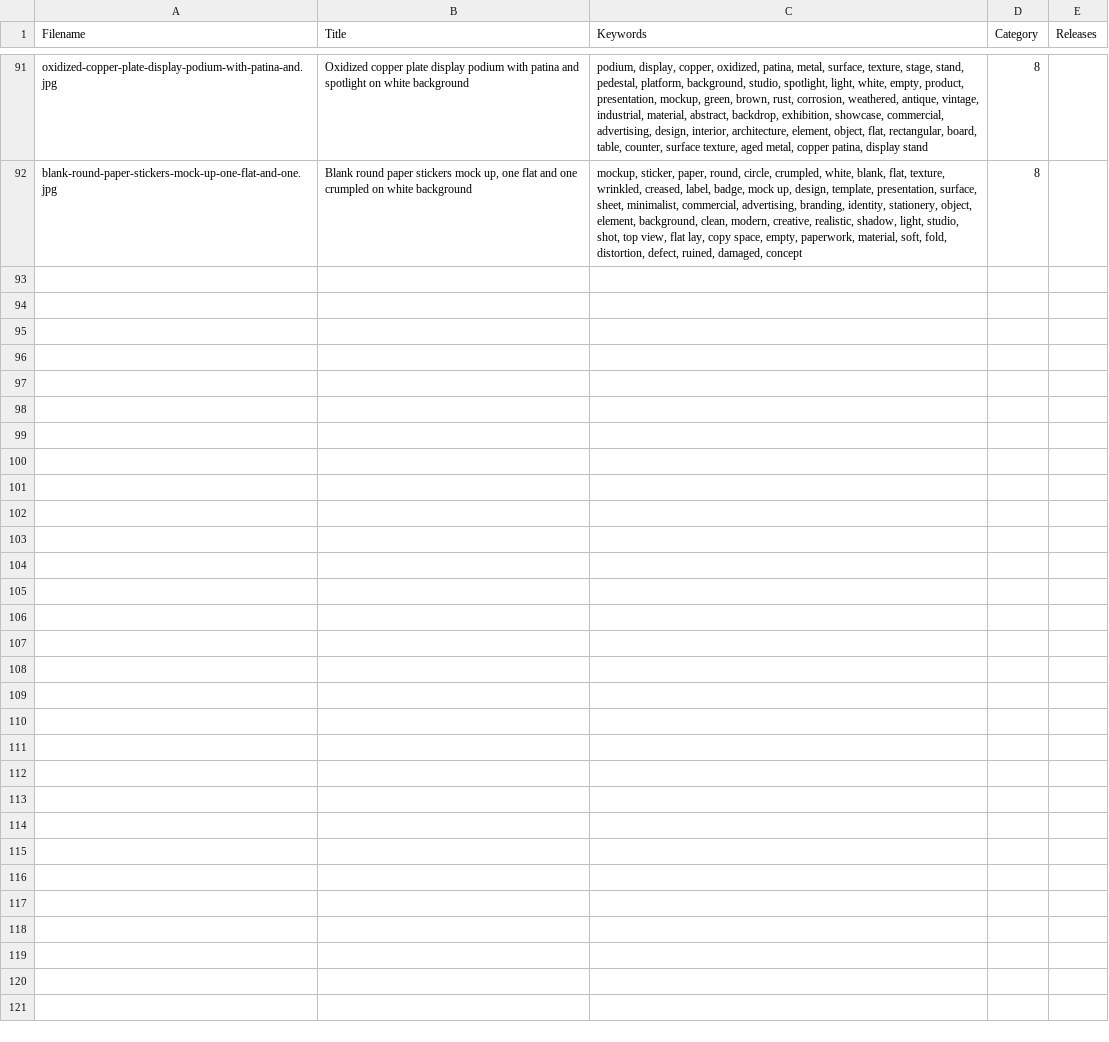
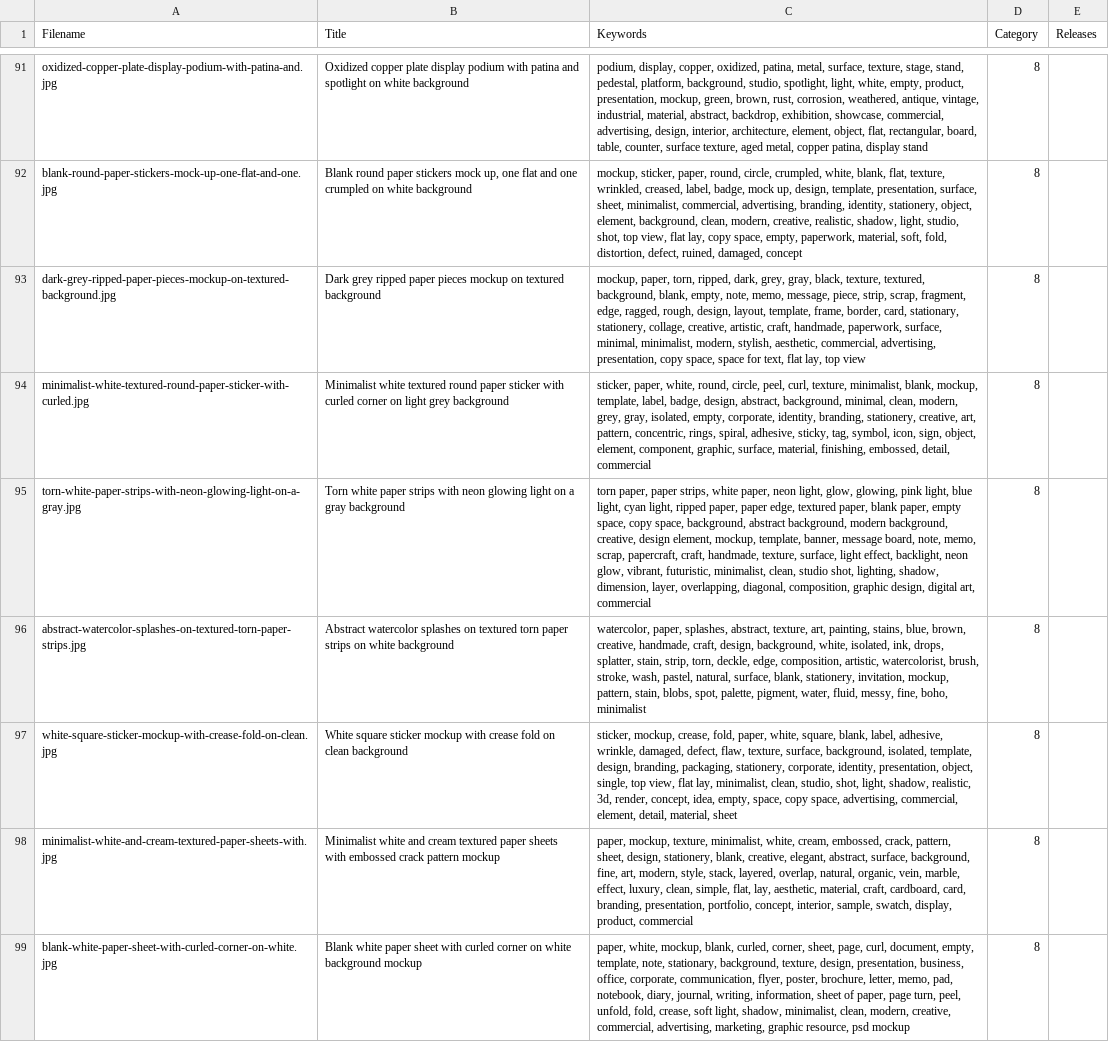
Before and after one commit to ciamarrojonatan-droid/stockcont, a CSV file: data/processed/adobe_stock_upload.csv, drawn as a sheet; only a part is shown, gaps mark what is left out; the diff names each change by its address in the sheet, - before the commit and + after, or states it on an @@ line.

```diff
--- a/data/processed/adobe_stock_upload.csv
+++ b/data/processed/adobe_stock_upload.csv
+row 93: dark-grey-ripped-paper-pieces-mockup-on-textured-background.jpg | Dark grey ripped paper pieces mockup on textured background | mockup, paper, torn, ripped, dark, grey, gray, black, texture, textured, background, blank, empty, note, memo, message, piece, strip, scrap, fragment, edge, ragged, rough, design, layout, template, frame, border, card, stationary, stationery, collage, creative, artistic, craft, handmade, paperwork, surface, minimal, minimalist, modern, stylish, aesthetic, commercial, advertising, presentation, copy space, space for text, flat lay, top view | 8
+row 94: minimalist-white-textured-round-paper-sticker-with-curled.jpg | Minimalist white textured round paper sticker with curled corner on light grey background | sticker, paper, white, round, circle, peel, curl, texture, minimalist, blank, mockup, template, label, badge, design, abstract, background, minimal, clean, modern, grey, gray, isolated, empty, corporate, identity, branding, stationery, creative, art, pattern, concentric, rings, spiral, adhesive, sticky, tag, symbol, icon, sign, object, element, component, graphic, surface, material, finishing, embossed, detail, commercial | 8
+row 95: torn-white-paper-strips-with-neon-glowing-light-on-a-gray.jpg | Torn white paper strips with neon glowing light on a gray background | torn paper, paper strips, white paper, neon light, glow, glowing, pink light, blue light, cyan light, ripped paper, paper edge, textured paper, blank paper, empty space, copy space, background, abstract background, modern background, creative, design element, mockup, template, banner, message board, note, memo, scrap, papercraft, craft, handmade, texture, surface, light effect, backlight, neon glow, vibrant, futuristic, minimalist, clean, studio shot, lighting, shadow, dimension, layer, overlapping, diagonal, composition, graphic design, digital art, commercial | 8
+row 96: abstract-watercolor-splashes-on-textured-torn-paper-strips.jpg | Abstract watercolor splashes on textured torn paper strips on white background | watercolor, paper, splashes, abstract, texture, art, painting, stains, blue, brown, creative, handmade, craft, design, background, white, isolated, ink, drops, splatter, stain, strip, torn, deckle, edge, composition, artistic, watercolorist, brush, stroke, wash, pastel, natural, surface, blank, stationery, invitation, mockup, pattern, stain, blobs, spot, palette, pigment, water, fluid, messy, fine, boho, minimalist | 8
+row 97: white-square-sticker-mockup-with-crease-fold-on-clean.jpg | White square sticker mockup with crease fold on clean background | sticker, mockup, crease, fold, paper, white, square, blank, label, adhesive, wrinkle, damaged, defect, flaw, texture, surface, background, isolated, template, design, branding, packaging, stationery, corporate, identity, presentation, object, single, top view, flat lay, minimalist, clean, studio, shot, light, shadow, realistic, 3d, render, concept, idea, empty, space, copy space, advertising, commercial, element, detail, material, sheet | 8
+row 98: minimalist-white-and-cream-textured-paper-sheets-with.jpg | Minimalist white and cream textured paper sheets with embossed crack pattern mockup | paper, mockup, texture, minimalist, white, cream, embossed, crack, pattern, sheet, design, stationery, blank, creative, elegant, abstract, surface, background, fine, art, modern, style, stack, layered, overlap, natural, organic, vein, marble, effect, luxury, clean, simple, flat, lay, aesthetic, material, craft, cardboard, card, branding, presentation, portfolio, concept, interior, sample, swatch, display, product, commercial | 8
+row 99: blank-white-paper-sheet-with-curled-corner-on-white.jpg | Blank white paper sheet with curled corner on white background mockup | paper, white, mockup, blank, curled, corner, sheet, page, curl, document, empty, template, note, stationary, background, texture, design, presentation, business, office, corporate, communication, flyer, poster, brochure, letter, memo, pad, notebook, diary, journal, writing, information, sheet of paper, page turn, peel, unfold, fold, crease, soft light, shadow, minimalist, clean, modern, creative, commercial, advertising, marketing, graphic resource, psd mockup | 8
```
Also changed, not shown: 21 other files.
